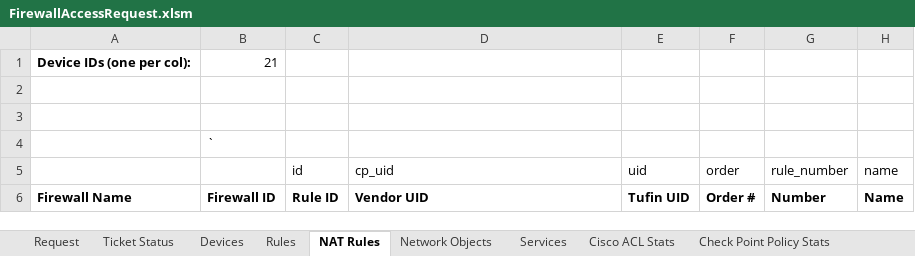
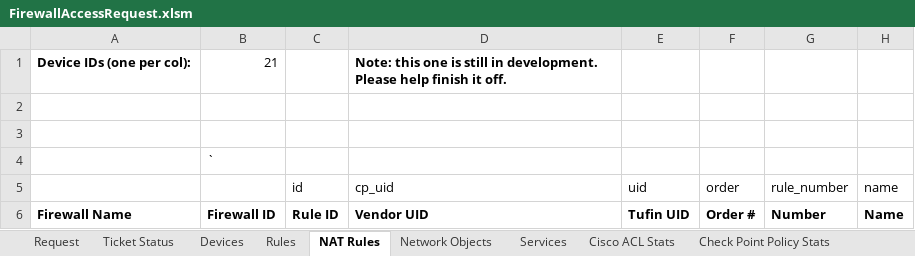
Before and after one commit to Tufin/Firewall-Access-Request, an Excel workbook: FirewallAccessRequest.xlsm, sheet NAT Rules, drawn as a sheet; only a part is shown; values as stored, in another font and other column widths than the file's, no borders; charts and pictures not drawn; the diff names each change by its address in the sheet, - before the commit and + after, or states it on an @@ line.

```diff
--- a/FirewallAccessRequest.xlsm (sheet NAT Rules)
+++ b/FirewallAccessRequest.xlsm (sheet NAT Rules)
-D1: (empty)
+D1: Note: this one is still in development. Please help finish it off.
```
Also changed, not shown: sheet Rules, 2 other files.
